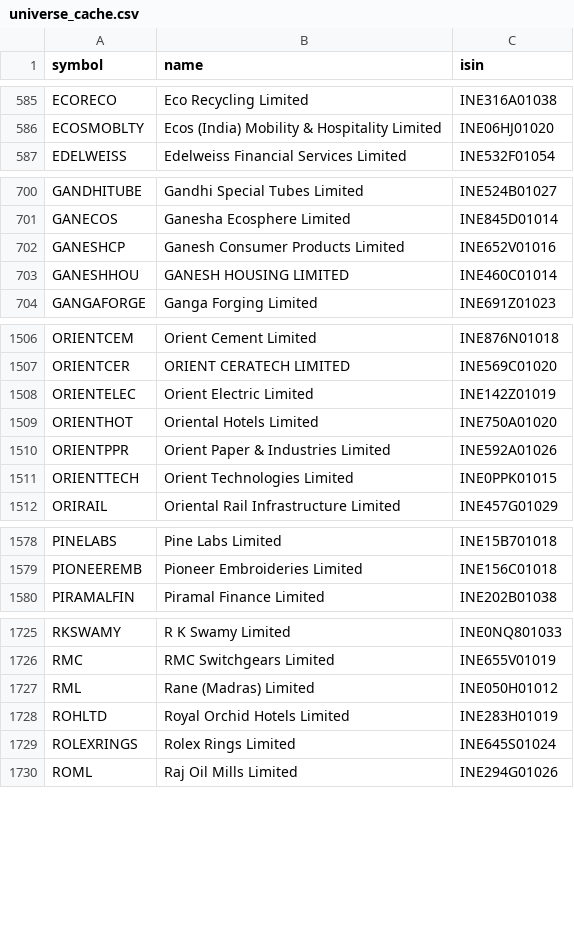
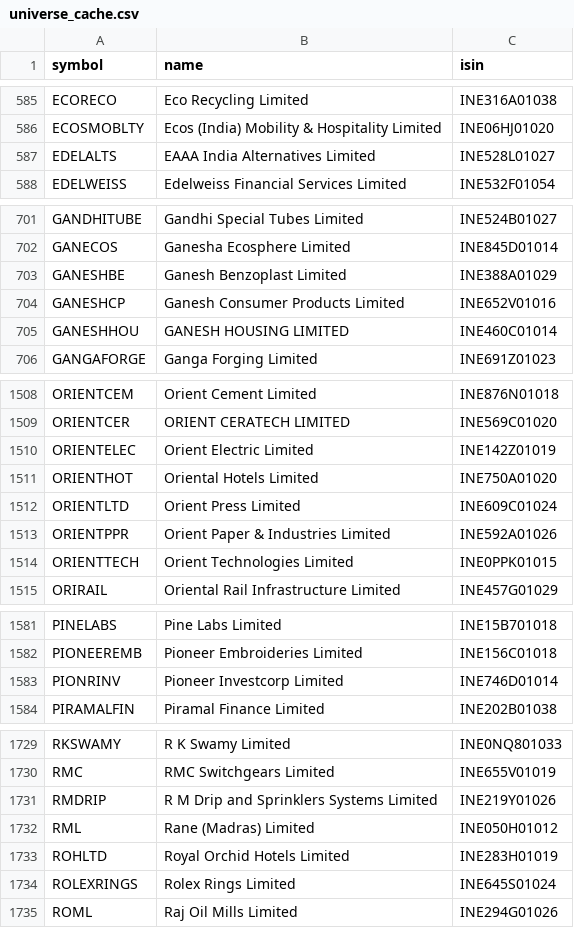
Before and after one commit to rajdagli91-ops/stockpilot, a CSV file: stockpilot/config/universe_cache.csv, drawn as a sheet; only a part is shown, gaps mark what is left out; the diff covers the shown part only.

Commit message:
Update NSE stock and sector lists

```diff
--- a/stockpilot/config/universe_cache.csv
+++ b/stockpilot/config/universe_cache.csv
@@ -586,2 +586,3 @@ ECORECO,Eco Recycling Limited,INE316A01038
 ECOSMOBLTY,Ecos (India) Mobility & Hospitality Limited,INE06HJ01020
+EDELALTS,EAAA India Alternatives Limited,INE528L01027
 EDELWEISS,Edelweiss Financial Services Limited,INE532F01054
@@ -701,2 +702,3 @@ GANDHITUBE,Gandhi Special Tubes Limited,INE524B01027
 GANECOS,Ganesha Ecosphere Limited,INE845D01014
+GANESHBE,Ganesh Benzoplast Limited,INE388A01029
 GANESHCP,Ganesh Consumer Products Limited,INE652V01016
@@ -1509,2 +1511,3 @@ ORIENTELEC,Orient Electric Limited,INE142Z01019
 ORIENTHOT,Oriental Hotels Limited,INE750A01020
+ORIENTLTD,Orient Press Limited,INE609C01024
 ORIENTPPR,Orient Paper & Industries Limited,INE592A01026
@@ -1579,2 +1582,3 @@ PINELABS,Pine Labs Limited,INE15B701018
 PIONEEREMB,Pioneer Embroideries Limited,INE156C01018
+PIONRINV,Pioneer Investcorp Limited,INE746D01014
 PIRAMALFIN,Piramal Finance Limited,INE202B01038
@@ -1726,2 +1730,3 @@ RKSWAMY,R K Swamy Limited,INE0NQ801033
 RMC,RMC Switchgears Limited,INE655V01019
+RMDRIP,R M Drip and Sprinklers Systems Limited,INE219Y01026
 RML,Rane (Madras) Limited,INE050H01012
```
Also changed, not shown: 3 added rows and 2 edited cells elsewhere in this file.
